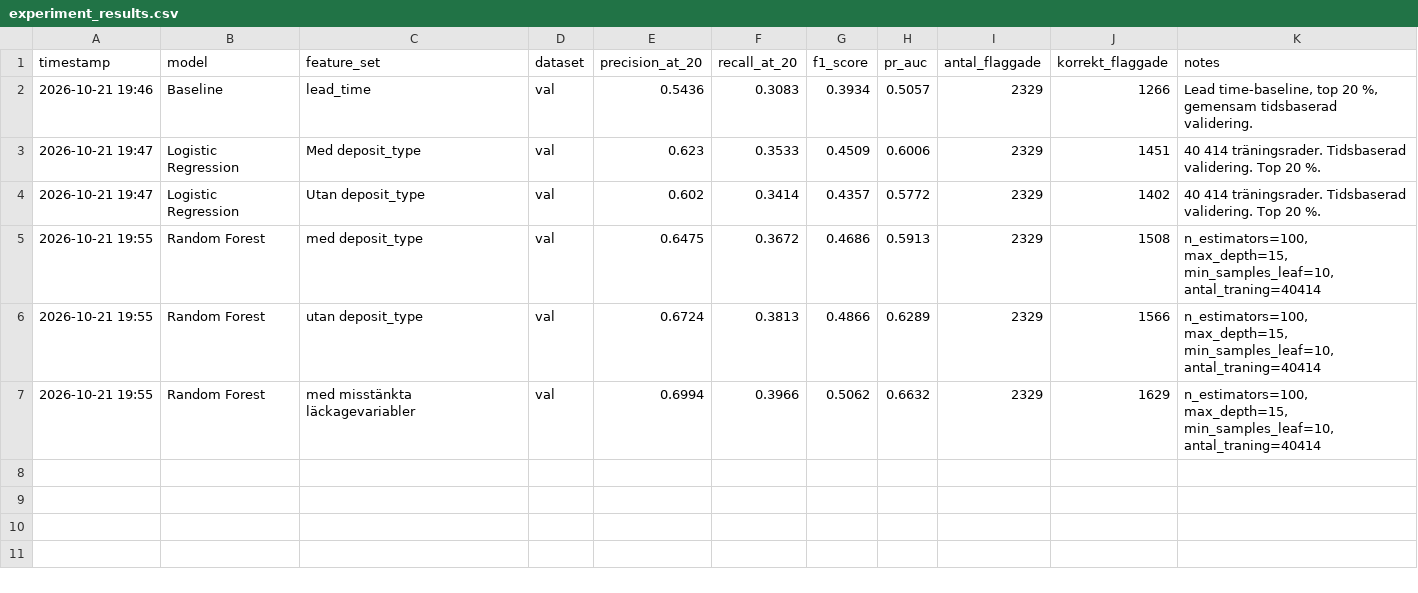
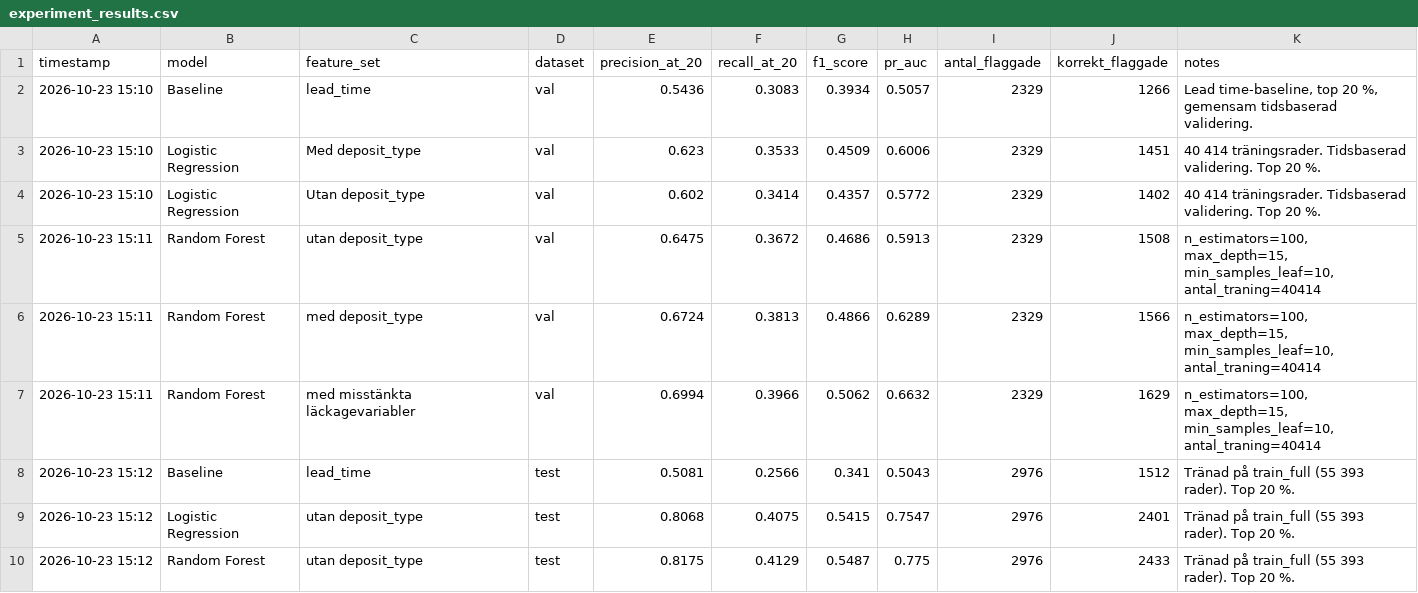
Before and after one commit to Shara-Hysen/data-science-group-project, a CSV file: outputs/experiment_results.csv, drawn as a sheet.

```diff
--- a/outputs/experiment_results.csv
+++ b/outputs/experiment_results.csv
@@ -1,7 +1,10 @@
 timestamp,model,feature_set,dataset,precision_at_20,recall_at_20,f1_score,pr_auc,antal_flaggade,korrekt_flaggade,notes
-2026-10-21 19:46,Baseline,lead_time,val,0.5436,0.3083,0.3934,0.5057,2329,1266,"Lead time-baseline, top 20 %, gemensam tidsbaserad validering."
-2026-10-21 19:47,Logistic Regression,Med deposit_type,val,0.623,0.3533,0.4509,0.6006,2329,1451,40 414 träningsrader. Tidsbaserad validering. Top 20 %.
-2026-10-21 19:47,Logistic Regression,Utan deposit_type,val,0.602,0.3414,0.4357,0.5772,2329,1402,40 414 träningsrader. Tidsbaserad validering. Top 20 %.
-2026-10-21 19:55,Random Forest,med deposit_type,val,0.6475,0.3672,0.4686,0.5913,2329,1508,"n_estimators=100, max_depth=15, min_samples_leaf=10, antal_traning=40414"
-2026-10-21 19:55,Random Forest,utan deposit_type,val,0.6724,0.3813,0.4866,0.6289,2329,1566,"n_estimators=100, max_depth=15, min_samples_leaf=10, antal_traning=40414"
-2026-10-21 19:55,Random Forest,med misstänkta läckagevariabler,val,0.6994,0.3966,0.5062,0.6632,2329,1629,"n_estimators=100, max_depth=15, min_samples_leaf=10, antal_traning=40414"
+2026-10-23 15:10,Baseline,lead_time,val,0.5436,0.3083,0.3934,0.5057,2329,1266,"Lead time-baseline, top 20 %, gemensam tidsbaserad validering."
+2026-10-23 15:10,Logistic Regression,Med deposit_type,val,0.623,0.3533,0.4509,0.6006,2329,1451,40 414 träningsrader. Tidsbaserad validering. Top 20 %.
+2026-10-23 15:10,Logistic Regression,Utan deposit_type,val,0.602,0.3414,0.4357,0.5772,2329,1402,40 414 träningsrader. Tidsbaserad validering. Top 20 %.
+2026-10-23 15:11,Random Forest,utan deposit_type,val,0.6475,0.3672,0.4686,0.5913,2329,1508,"n_estimators=100, max_depth=15, min_samples_leaf=10, antal_traning=40414"
+2026-10-23 15:11,Random Forest,med deposit_type,val,0.6724,0.3813,0.4866,0.6289,2329,1566,"n_estimators=100, max_depth=15, min_samples_leaf=10, antal_traning=40414"
+2026-10-23 15:11,Random Forest,med misstänkta läckagevariabler,val,0.6994,0.3966,0.5062,0.6632,2329,1629,"n_estimators=100, max_depth=15, min_samples_leaf=10, antal_traning=40414"
+2026-10-23 15:12,Baseline,lead_time,test,0.5081,0.2566,0.341,0.5043,2976,1512,Tränad på train_full (55 393 rader). Top 20 %.
+2026-10-23 15:12,Logistic Regression,utan deposit_type,test,0.8068,0.4075,0.5415,0.7547,2976,2401,Tränad på train_full (55 393 rader). Top 20 %.
+2026-10-23 15:12,Random Forest,utan deposit_type,test,0.8175,0.4129,0.5487,0.775,2976,2433,Tränad på train_full (55 393 rader). Top 20 %.
```
Also changed, not shown: 7 other files.
